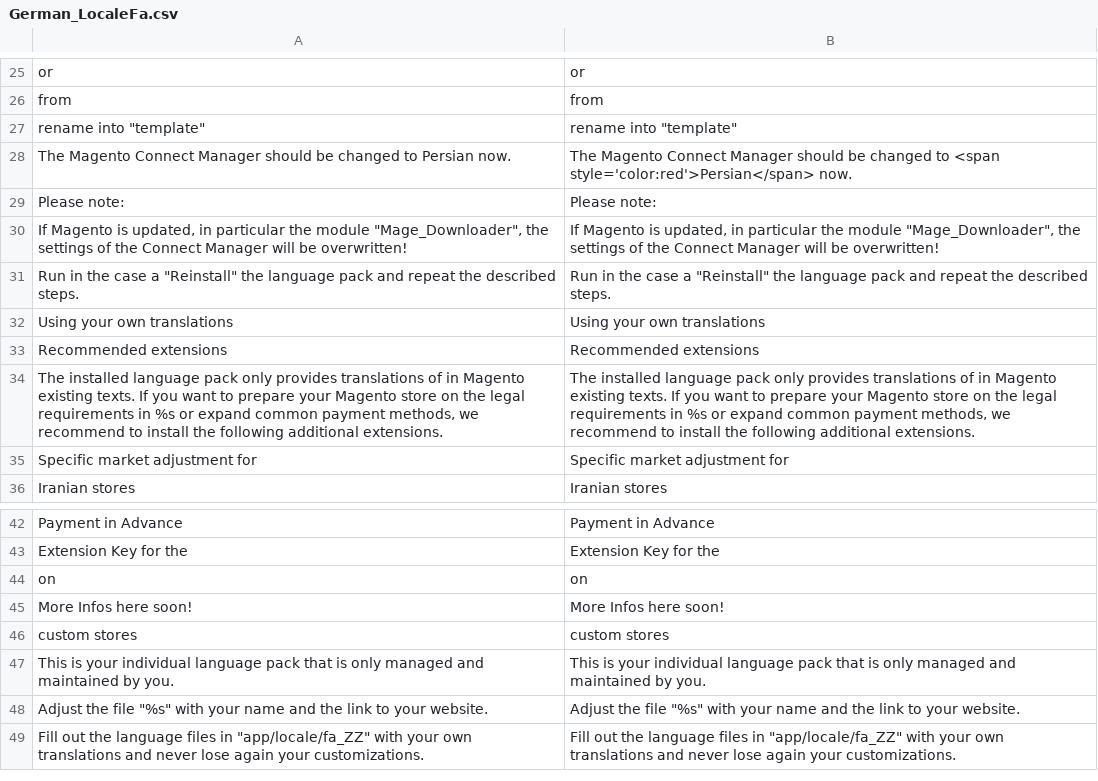
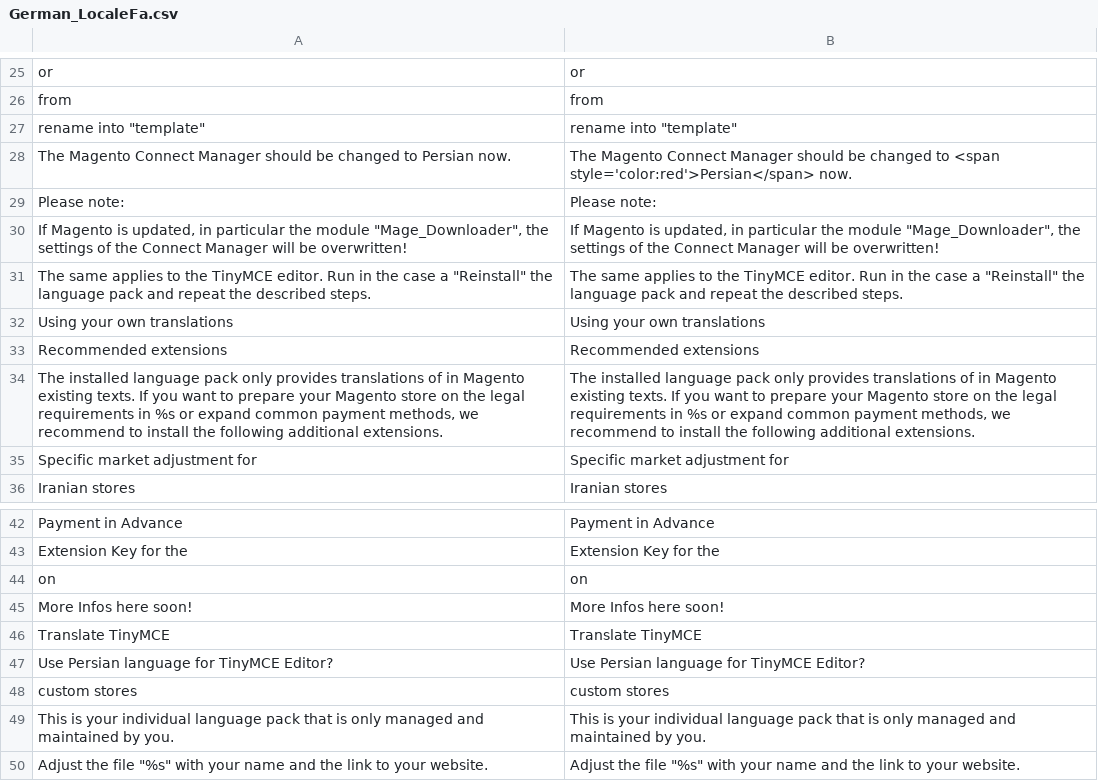
Before and after one commit to MaWoScha/German_LocalePack_fa_IR_, a CSV file: app/locale/en_US/German_LocaleFa.csv, drawn as a sheet; only a part is shown, gaps mark what is left out; the shorter side is filled out with more unchanged rows; removed rows and columns are numbered as before the commit, all else as after; the diff names each change by its address in the sheet, - before the commit and + after, or states it on an @@ line.

```diff
--- a/app/locale/en_US/German_LocaleFa.csv
+++ b/app/locale/en_US/German_LocaleFa.csv
-row 31: Run in the case a "Reinstall" the language pack and repeat the described steps. | Run in the case a "Reinstall" the language pack and repeat the described steps.
+row 31: The same applies to the TinyMCE editor. Run in the case a "Reinstall" the language pack and repeat the described steps. | The same applies to the TinyMCE editor. Run in the case a "Reinstall" the language pack and repeat the described steps.
+row 46: Translate TinyMCE | Translate TinyMCE
+row 47: Use Persian language for TinyMCE Editor? | Use Persian language for TinyMCE Editor?
```
Also changed, not shown: app/locale/de_DE/German_LocaleFa.csv, app/locale/es_ES/German_LocaleFa.csv, 28 other files.
